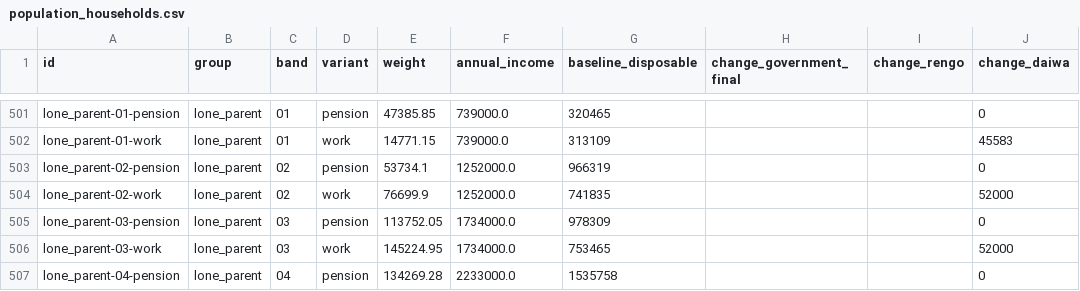
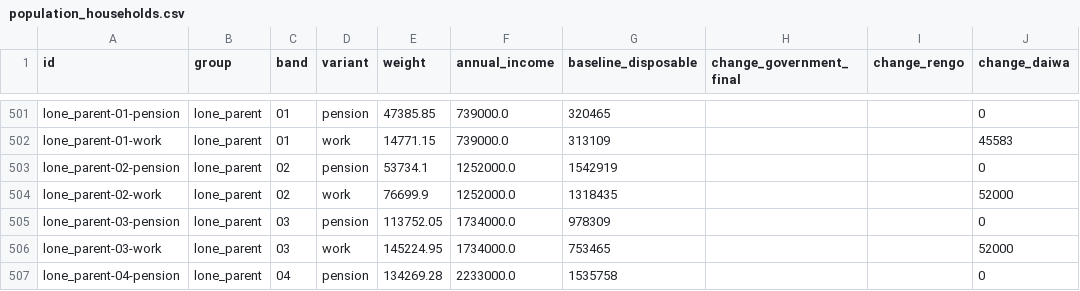
Before and after one commit to Iamodd5/-tedori-lab, a CSV file: outputs/population_households.csv, drawn as a sheet; only a part is shown, gaps mark what is left out; the diff names each change by its address in the sheet, - before the commit and + after, or states it on an @@ line.

```diff
--- a/outputs/population_households.csv
+++ b/outputs/population_households.csv
-G503 (baseline_disposable): 966319
+G503 (baseline_disposable): 1542919
-G504 (baseline_disposable): 741835
+G504 (baseline_disposable): 1318435
```
Also changed, not shown: outputs/household_comparison.csv, 27 other files.
